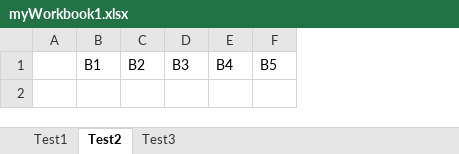
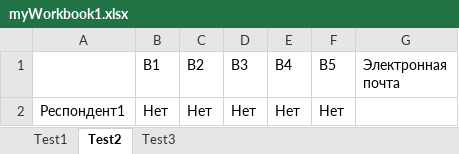
Before and after one commit to NickShekhovtsov/Stankin.Connect, an Excel workbook: Stankin.Connect/myWorkbook1.xlsx, sheet Test2, drawn as a sheet; values as stored, in another font and other column widths than the file's, no borders; removed rows and columns are numbered as before the commit, all else as after; the diff names each change by its address in the sheet, - before the commit and + after, or states it on an @@ line.

```diff
--- a/Stankin.Connect/myWorkbook1.xlsx (sheet Test2)
+++ b/Stankin.Connect/myWorkbook1.xlsx (sheet Test2)
-column A, empty
+column A, empty
+column G (Электронная почта), empty
+row 2: Респондент1 | Нет | Нет | Нет | Нет | Нет
```
Also changed, not shown: sheet Test1, sheet Test3, 6 other files.
